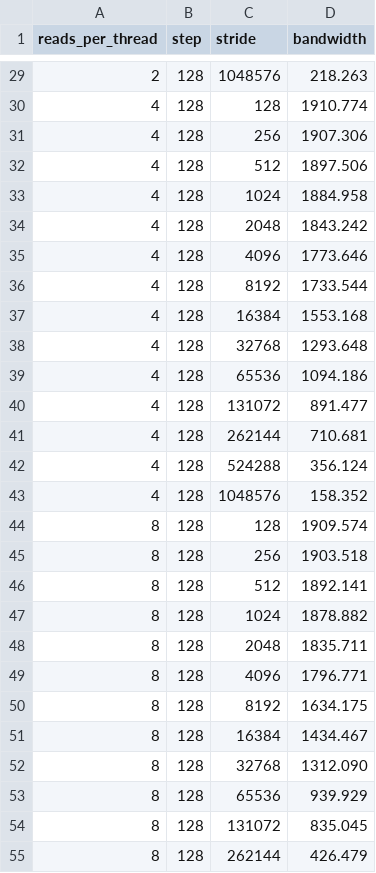
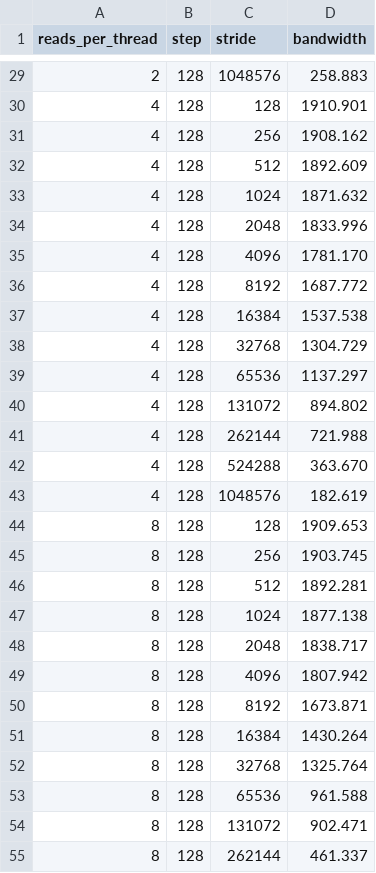
Before and after one commit to ziyuhuang123/huawei_hbm_bw_test, a CSV file: results_new.csv, drawn as a sheet; only a part is shown, gaps mark what is left out; the diff covers the shown part only.

```diff
--- a/results_new.csv
+++ b/results_new.csv
@@ -29,27 +29,27 @@ reads_per_thread,step,stride,bandwidth
-2,128,1048576,218.263
-4,128,128,1910.774
-4,128,256,1907.306
-4,128,512,1897.506
-4,128,1024,1884.958
-4,128,2048,1843.242
-4,128,4096,1773.646
-4,128,8192,1733.544
-4,128,16384,1553.168
-4,128,32768,1293.648
-4,128,65536,1094.186
-4,128,131072,891.477
-4,128,262144,710.681
-4,128,524288,356.124
-4,128,1048576,158.352
-8,128,128,1909.574
-8,128,256,1903.518
-8,128,512,1892.141
-8,128,1024,1878.882
-8,128,2048,1835.711
-8,128,4096,1796.771
-8,128,8192,1634.175
-8,128,16384,1434.467
-8,128,32768,1312.090
-8,128,65536,939.929
-8,128,131072,835.045
-8,128,262144,426.479
+2,128,1048576,258.883
+4,128,128,1910.901
+4,128,256,1908.162
+4,128,512,1892.609
+4,128,1024,1871.632
+4,128,2048,1833.996
+4,128,4096,1781.170
+4,128,8192,1687.772
+4,128,16384,1537.538
+4,128,32768,1304.729
+4,128,65536,1137.297
+4,128,131072,894.802
+4,128,262144,721.988
+4,128,524288,363.670
+4,128,1048576,182.619
+8,128,128,1909.653
+8,128,256,1903.745
+8,128,512,1892.281
+8,128,1024,1877.138
+8,128,2048,1838.717
+8,128,4096,1807.942
+8,128,8192,1673.871
+8,128,16384,1430.264
+8,128,32768,1325.764
+8,128,65536,961.588
+8,128,131072,902.471
+8,128,262144,461.337
```
Also changed, not shown: 99 edited cells elsewhere in this file, 18 other files.
